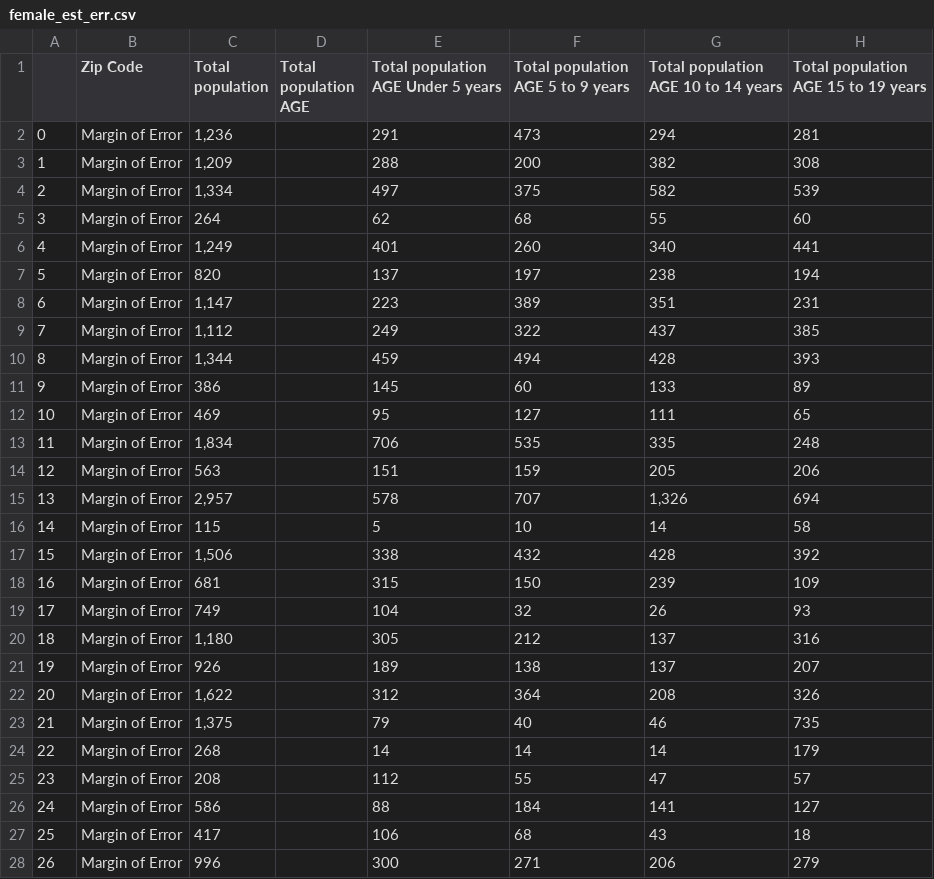
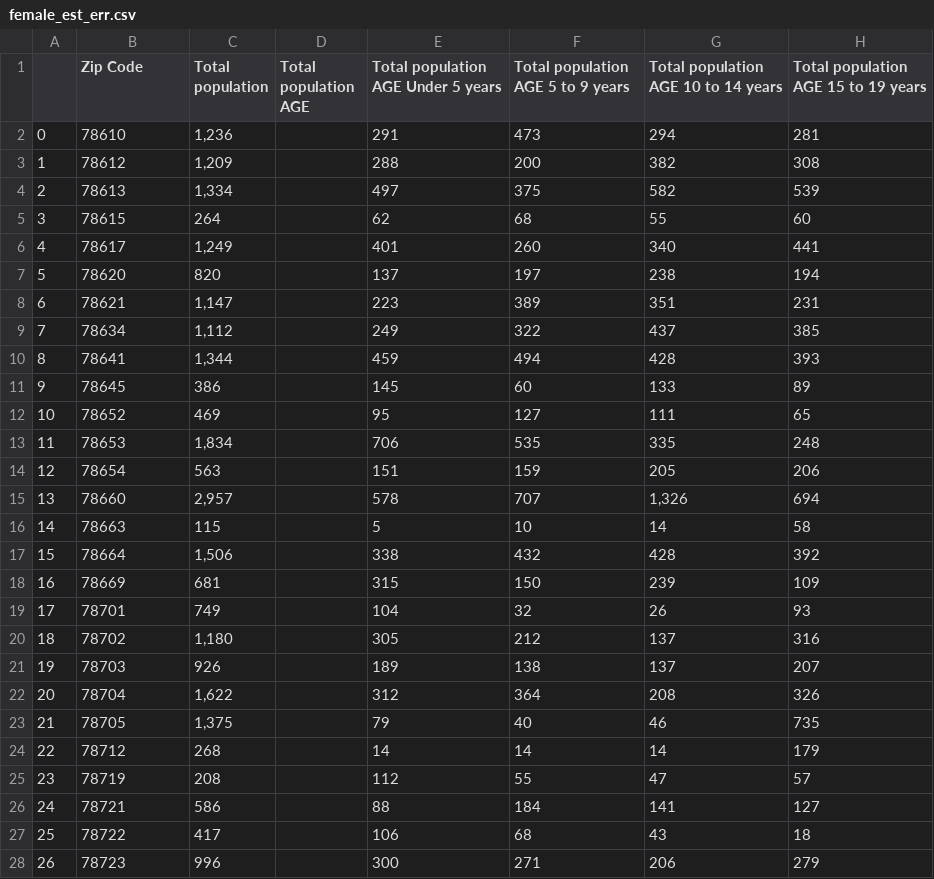
Before and after one commit to eavallon/FosterCapacity, a CSV file: Census2020/clean/ACSST5Y2020.S1501_age_sex_traviscounty_clean/female_est_err.csv, drawn as a sheet; only a part is shown; the diff covers the shown part only; the diff names each change by its address in the sheet, - before the commit and + after, or states it on an @@ line.

Commit message:
cleaned age data again and added to wb

```diff
--- a/Census2020/clean/ACSST5Y2020.S1501_age_sex_traviscounty_clean/female_est_err.csv
+++ b/Census2020/clean/ACSST5Y2020.S1501_age_sex_traviscounty_clean/female_est_err.csv
-B2 (Zip Code): Margin of Error
+B2 (Zip Code): 78610
-B3 (Zip Code): Margin of Error
+B3 (Zip Code): 78612
-B4 (Zip Code): Margin of Error
+B4 (Zip Code): 78613
-B5 (Zip Code): Margin of Error
+B5 (Zip Code): 78615
-B6 (Zip Code): Margin of Error
+B6 (Zip Code): 78617
-B7 (Zip Code): Margin of Error
+B7 (Zip Code): 78620
-B8 (Zip Code): Margin of Error
+B8 (Zip Code): 78621
-B9 (Zip Code): Margin of Error
+B9 (Zip Code): 78634
-B10 (Zip Code): Margin of Error
+B10 (Zip Code): 78641
-B11 (Zip Code): Margin of Error
+B11 (Zip Code): 78645
-B12 (Zip Code): Margin of Error
+B12 (Zip Code): 78652
-B13 (Zip Code): Margin of Error
+B13 (Zip Code): 78653
-B14 (Zip Code): Margin of Error
+B14 (Zip Code): 78654
-B15 (Zip Code): Margin of Error
+B15 (Zip Code): 78660
-B16 (Zip Code): Margin of Error
+B16 (Zip Code): 78663
-B17 (Zip Code): Margin of Error
+B17 (Zip Code): 78664
-B18 (Zip Code): Margin of Error
+B18 (Zip Code): 78669
-B19 (Zip Code): Margin of Error
+B19 (Zip Code): 78701
-B20 (Zip Code): Margin of Error
+B20 (Zip Code): 78702
-B21 (Zip Code): Margin of Error
+B21 (Zip Code): 78703
-B22 (Zip Code): Margin of Error
+B22 (Zip Code): 78704
-B23 (Zip Code): Margin of Error
+B23 (Zip Code): 78705
-B24 (Zip Code): Margin of Error
+B24 (Zip Code): 78712
-B25 (Zip Code): Margin of Error
+B25 (Zip Code): 78719
-B26 (Zip Code): Margin of Error
+B26 (Zip Code): 78721
-B27 (Zip Code): Margin of Error
+B27 (Zip Code): 78722
-B28 (Zip Code): Margin of Error
+B28 (Zip Code): 78723
```
Also changed, not shown: 34 edited cells elsewhere in this file, Census2020/clean/ACSST5Y2020.S1501_age_sex_traviscounty_clean/female_est.csv, Census2020/clean/ACSST5Y2020.S1501_age_sex_traviscounty_clean/male_est_err.csv, 13 other files.
